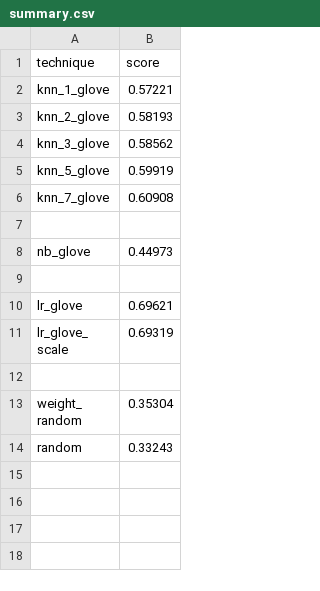
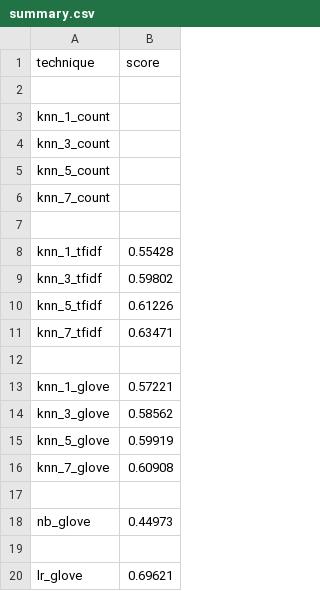
Before and after one commit to xueqig/comp90049-introduction-to-machine-learning-a3, a CSV file: predictions/summary.csv, drawn as a sheet; only a part is shown; the shorter side is filled out with more unchanged rows; removed rows and columns are numbered as before the commit, all else as after; the diff names each change by its address in the sheet, - before the commit and + after, or states it on an @@ line.

Commit message:
knn for count and tfidf data

```diff
--- a/predictions/summary.csv
+++ b/predictions/summary.csv
+row 2: (empty)
+row 3: knn_1_count
+row 4: knn_3_count
+row 5: knn_5_count
+row 6: knn_7_count
+row 7: (empty)
+row 8: knn_1_tfidf | 0.55428
+row 9: knn_3_tfidf | 0.59802
+row 10: knn_5_tfidf | 0.61226
+row 11: knn_7_tfidf | 0.63471
+row 12: (empty)
-row 3: knn_2_glove | 0.58193
```
Also changed, not shown: 5 other files.
